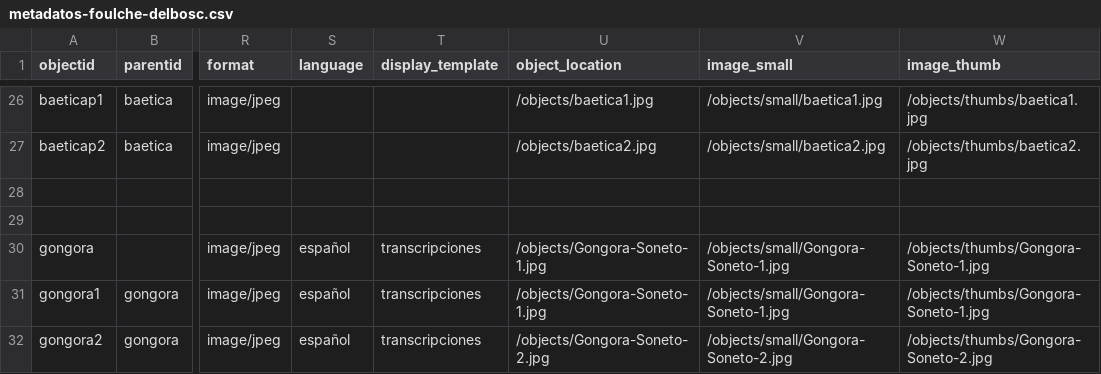
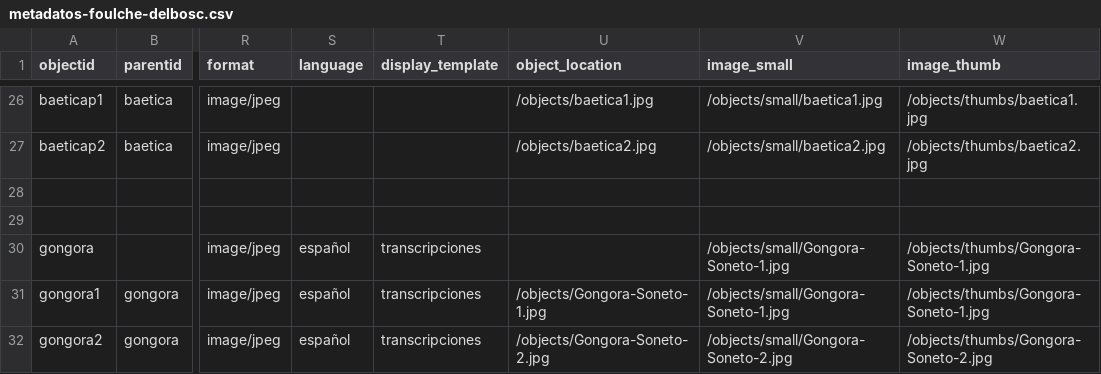
Before and after one commit to hdlabconicet/coleccion-foulche-delbosc, a CSV file: _data/metadatos-foulche-delbosc.csv, drawn as a sheet; only a part is shown, gaps mark what is left out; the diff names each change by its address in the sheet, - before the commit and + after, or states it on an @@ line.

```diff
--- a/_data/metadatos-foulche-delbosc.csv
+++ b/_data/metadatos-foulche-delbosc.csv
-U30 (object_location): /objects/Gongora-Soneto-1.jpg
+U30 (object_location): (empty)
```
Also changed, not shown: _data/annotations.csv, _data/persname_main.csv, 2 other files.
